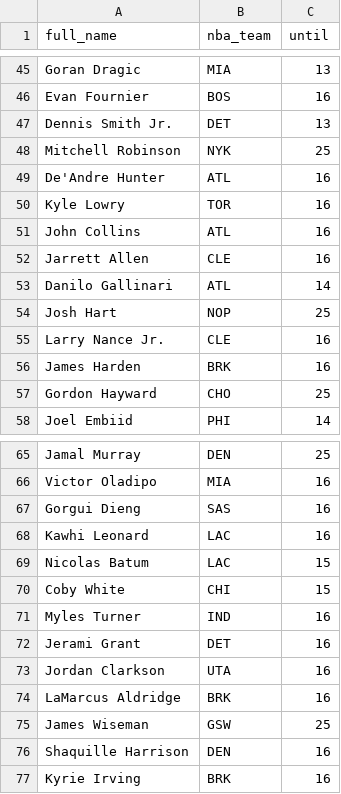
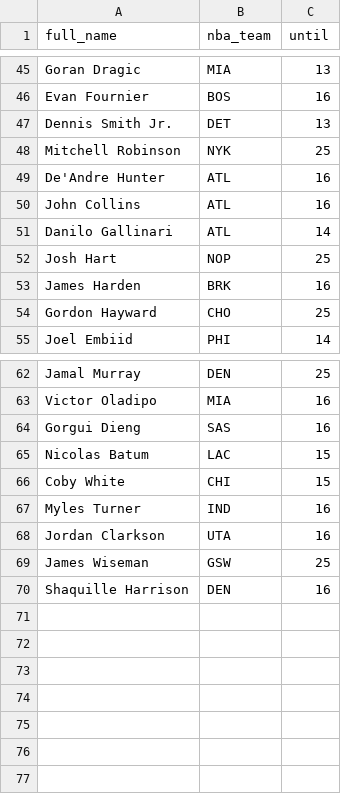
Before and after one commit to tefirman/FantasySports, a CSV file: FantasyBasketball_InjuredList.csv, drawn as a sheet; only a part is shown, gaps mark what is left out.

Commit message:
Update FantasyBasketball_InjuredList.csv

```diff
--- a/FantasyBasketball_InjuredList.csv
+++ b/FantasyBasketball_InjuredList.csv
@@ -49,8 +49,5 @@ Mitchell Robinson,NYK,25
 De'Andre Hunter,ATL,16
-Kyle Lowry,TOR,16
 John Collins,ATL,16
-Jarrett Allen,CLE,16
 Danilo Gallinari,ATL,14
 Josh Hart,NOP,25
-Larry Nance Jr.,CLE,16
 James Harden,BRK,16
@@ -67,3 +64,2 @@ Victor Oladipo,MIA,16
 Gorgui Dieng,SAS,16
-Kawhi Leonard,LAC,16
 Nicolas Batum,LAC,15
@@ -71,7 +67,4 @@ Coby White,CHI,15
 Myles Turner,IND,16
-Jerami Grant,DET,16
 Jordan Clarkson,UTA,16
-LaMarcus Aldridge,BRK,16
 James Wiseman,GSW,25
 Shaquille Harrison,DEN,16
-Kyrie Irving,BRK,16
```
